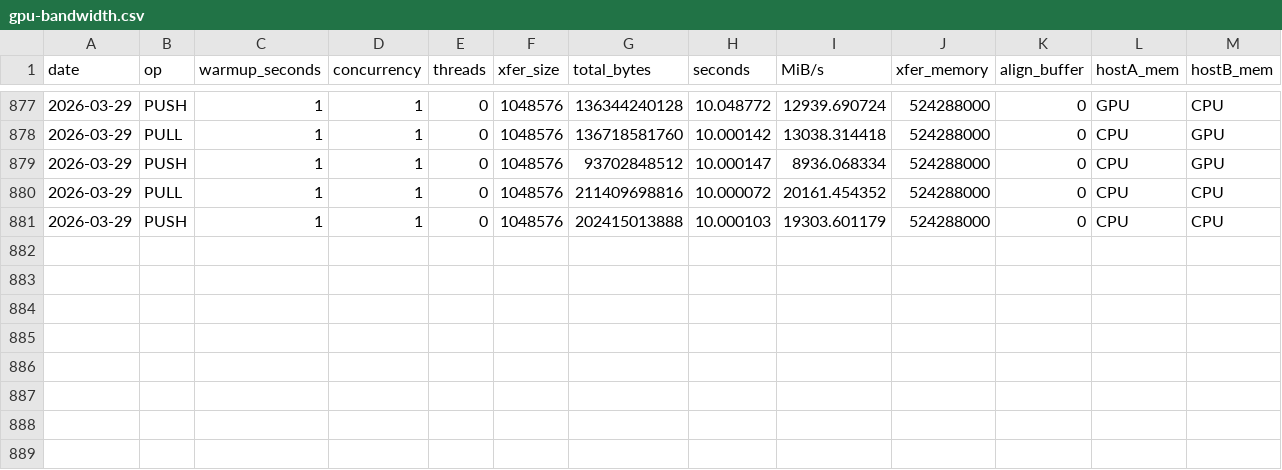
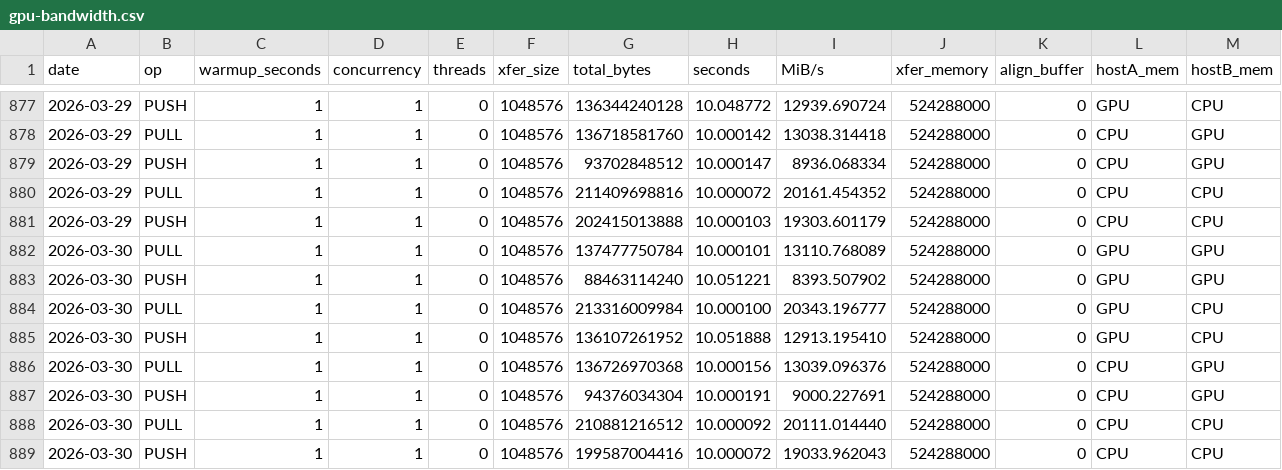
Before and after one commit to mochi-hpc-experiments/mochi-hpc-experiments.github.io, a CSV file: src/supercomputers/polaris/gpu-bandwidth.csv, drawn as a sheet; only a part is shown, gaps mark what is left out; the diff names each change by its address in the sheet, - before the commit and + after, or states it on an @@ line.

```diff
--- a/src/supercomputers/polaris/gpu-bandwidth.csv
+++ b/src/supercomputers/polaris/gpu-bandwidth.csv
+row 882: 2026-03-30 | PULL | 1 | 1 | 0 | 1048576 | 137477750784 | 10.000101 | 13110.768089 | 524288000 | 0 | GPU | GPU
+row 883: 2026-03-30 | PUSH | 1 | 1 | 0 | 1048576 | 88463114240 | 10.051221 | 8393.507902 | 524288000 | 0 | GPU | GPU
+row 884: 2026-03-30 | PULL | 1 | 1 | 0 | 1048576 | 213316009984 | 10.000100 | 20343.196777 | 524288000 | 0 | GPU | CPU
+row 885: 2026-03-30 | PUSH | 1 | 1 | 0 | 1048576 | 136107261952 | 10.051888 | 12913.195410 | 524288000 | 0 | GPU | CPU
+row 886: 2026-03-30 | PULL | 1 | 1 | 0 | 1048576 | 136726970368 | 10.000156 | 13039.096376 | 524288000 | 0 | CPU | GPU
+row 887: 2026-03-30 | PUSH | 1 | 1 | 0 | 1048576 | 94376034304 | 10.000191 | 9000.227691 | 524288000 | 0 | CPU | GPU
+row 888: 2026-03-30 | PULL | 1 | 1 | 0 | 1048576 | 210881216512 | 10.000092 | 20111.014440 | 524288000 | 0 | CPU | CPU
+row 889: 2026-03-30 | PUSH | 1 | 1 | 0 | 1048576 | 199587004416 | 10.000072 | 19033.962043 | 524288000 | 0 | CPU | CPU
```
Also changed, not shown: src/supercomputers/polaris/bandwidth.csv, src/supercomputers/polaris/latency.csv, 1 other file.
